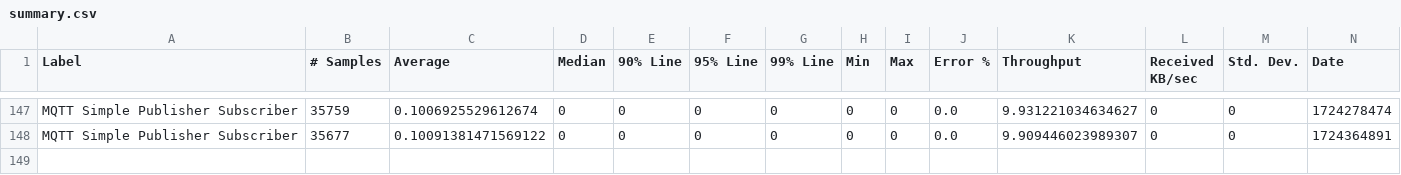
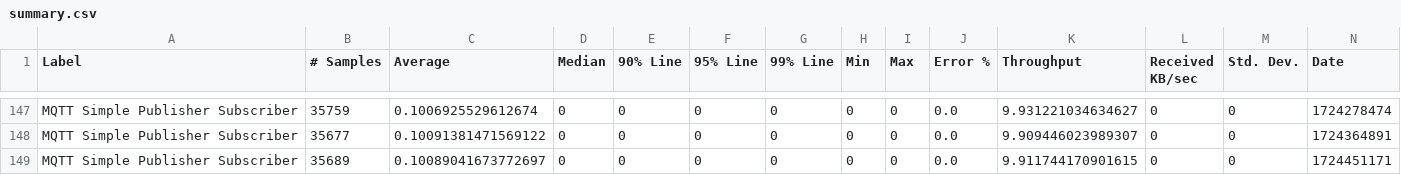
Before and after one commit to ballerina-platform/module-ballerina-mqtt, a CSV file: load-tests/simple_publisher_subscriber/results/summary.csv, drawn as a sheet; only a part is shown, gaps mark what is left out; rows hold the shown columns only; the diff names each change by its address in the sheet, - before the commit and + after, or states it on an @@ line.

Commit message:
Update simple_publisher_subscriber test results on Fri Aug 23 22:13:54 UTC 2024

```diff
--- a/load-tests/simple_publisher_subscriber/results/summary.csv
+++ b/load-tests/simple_publisher_subscriber/results/summary.csv
+row 149: MQTT Simple Publisher Subscriber | 35689 | 0.10089041673772697 | 0 | 0 | 0 | 0 | 0 | 0 | 0.0 | 9.911744170901615 | 0 | 0 | 1724451171
```
